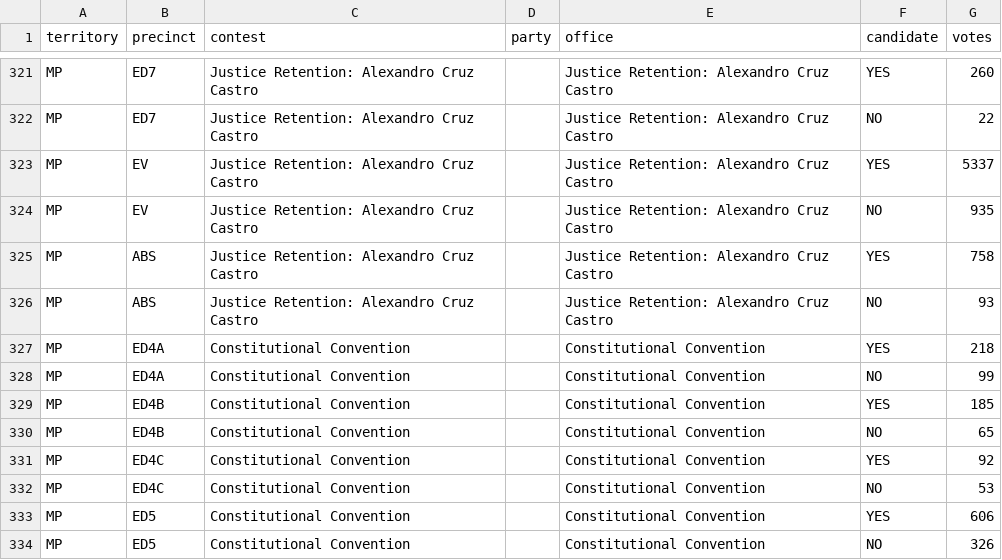
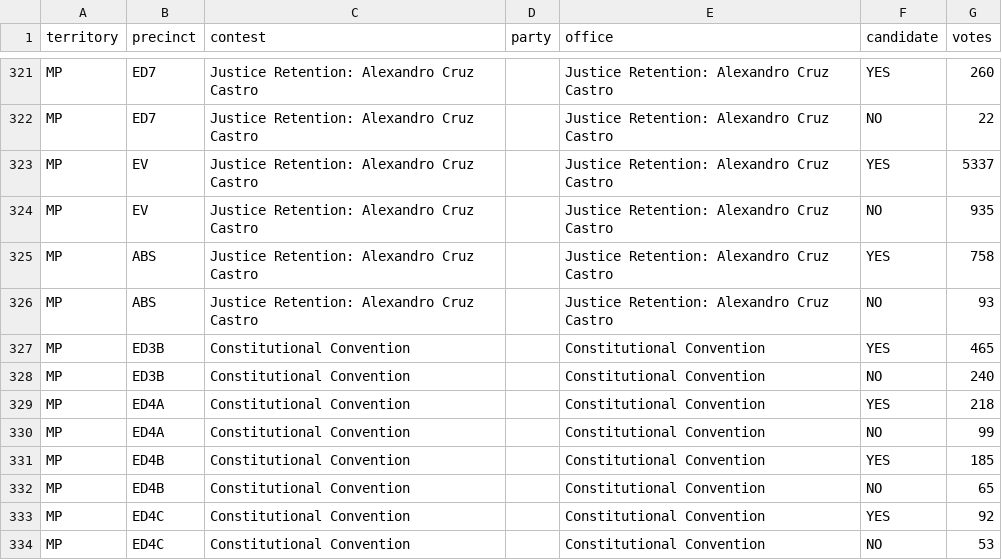
Before and after one commit to contextofislands/2026-territory-election-results, a CSV file: data/northern-mariana-islands/latest.csv, drawn as a sheet; only a part is shown, gaps mark what is left out; the shorter side is filled out with more unchanged rows.

Commit message:
Northern Mariana Islands: UNOFFICIAL report, read 2026-11-03T18:22:41.151Z

```diff
--- a/data/northern-mariana-islands/latest.csv
+++ b/data/northern-mariana-islands/latest.csv
@@ -326,2 +326,4 @@ MP,ABS,Justice Retention: Alexandro Cruz Castro,,Justice Retention: Alexandro Cr
 MP,ABS,Justice Retention: Alexandro Cruz Castro,,Justice Retention: Alexandro Cruz Castro,NO,93
+MP,ED3B,Constitutional Convention,,Constitutional Convention,YES,465
+MP,ED3B,Constitutional Convention,,Constitutional Convention,NO,240
 MP,ED4A,Constitutional Convention,,Constitutional Convention,YES,218
```
